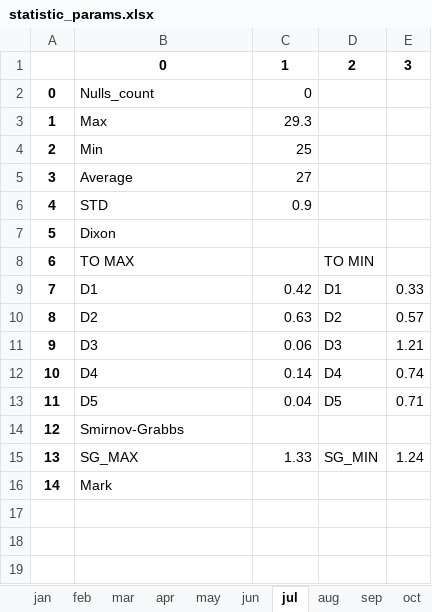
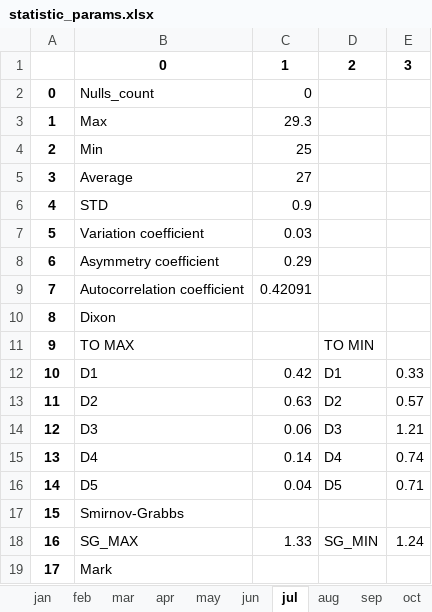
Before and after one commit to PolarJaba/my_own_projects, an Excel workbook: climatology/statistic_params.xlsx, sheet jul, drawn as a sheet; values as stored, in another font and other column widths than the file's, no borders; addresses are those after the commit; the diff names each change by its address in the sheet, - before the commit and + after, or states it on an @@ line.

```diff
--- a/climatology/statistic_params.xlsx (sheet jul)
+++ b/climatology/statistic_params.xlsx (sheet jul)
+row 7: 5 | Variation coefficient | 0.03
+row 8: 6 | Asymmetry coefficient | 0.29
+row 9: 7 | Autocorrelation coefficient | 0.42091
@@ column A renumbered from row 10 down @@
```
Also changed, not shown: sheet oct, sheet feb, sheet mar, sheet aug, sheet jan, sheet apr, 6 more sheets, 2 other files.
